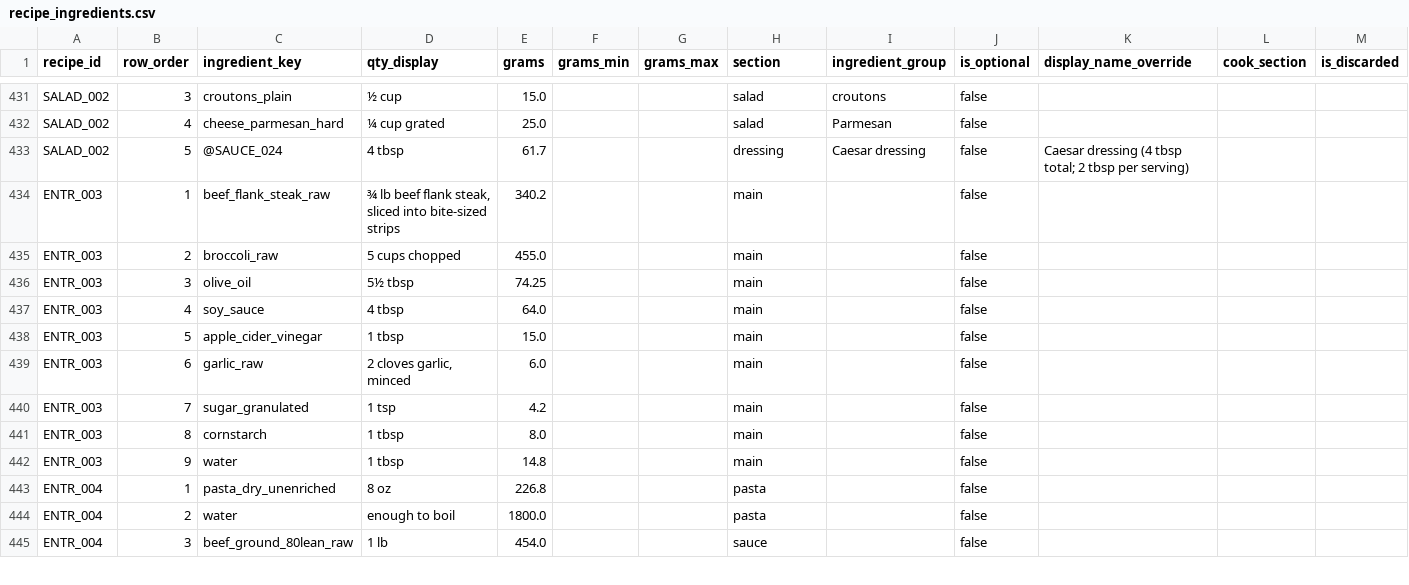
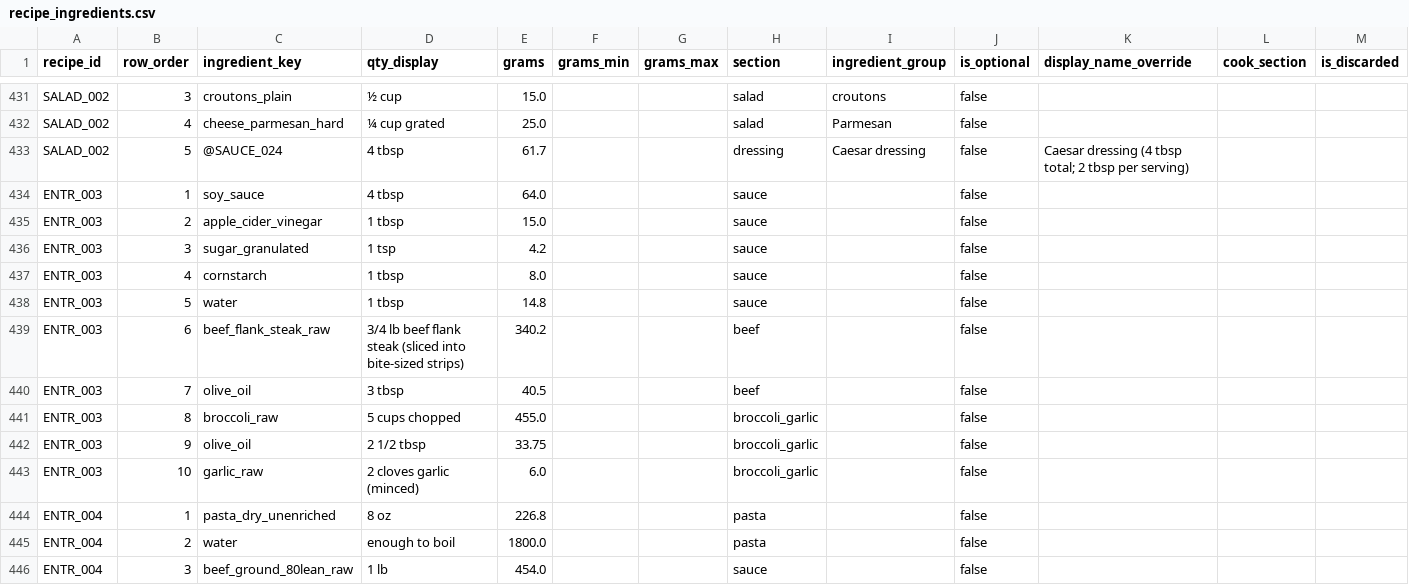
Before and after one commit to tlgeorgemailcom/daily-plate, a CSV file: recipes_v3/data/recipe_ingredients.csv, drawn as a sheet; only a part is shown, gaps mark what is left out; removed rows and columns are numbered as before the commit, all else as after; rows hold the shown columns only; the diff names each change by its address in the sheet, - before the commit and + after, or states it on an @@ line.

```diff
--- a/recipes_v3/data/recipe_ingredients.csv
+++ b/recipes_v3/data/recipe_ingredients.csv
-row 434: ENTR_003 | 1 | beef_flank_steak_raw | ¾ lb beef flank steak, sliced into bite-sized strips | 340.2 |  |  | main |  | false
-row 435: ENTR_003 | 2 | broccoli_raw | 5 cups chopped | 455.0 |  |  | main |  | false
-row 436: ENTR_003 | 3 | olive_oil | 5½ tbsp | 74.25 |  |  | main |  | false
-B434 (row_order): 4
+B434 (row_order): 1
-H434:H435 (section): main
+H434:H435 (section): sauce
-B435 (row_order): 5
+B435 (row_order): 2
-row 439: ENTR_003 | 6 | garlic_raw | 2 cloves garlic, minced | 6.0 |  |  | main |  | false
-B436 (row_order): 7
+B436 (row_order): 3
-H436:H438 (section): main
+H436:H438 (section): sauce
-B437 (row_order): 8
+B437 (row_order): 4
-B438 (row_order): 9
+B438 (row_order): 5
+row 439: ENTR_003 | 6 | beef_flank_steak_raw | 3/4 lb beef flank steak (sliced into bite-sized strips) | 340.2 |  |  | beef |  | false
+row 440: ENTR_003 | 7 | olive_oil | 3 tbsp | 40.5 |  |  | beef |  | false
+row 441: ENTR_003 | 8 | broccoli_raw | 5 cups chopped | 455.0 |  |  | broccoli_garlic |  | false
+row 442: ENTR_003 | 9 | olive_oil | 2 1/2 tbsp | 33.75 |  |  | broccoli_garlic |  | false
+row 443: ENTR_003 | 10 | garlic_raw | 2 cloves garlic (minced) | 6.0 |  |  | broccoli_garlic |  | false
```
Also changed, not shown: recipes_v3/data/recipe_instructions.csv, recipes_v3/data/recipe_sections.csv, 2 other files.
